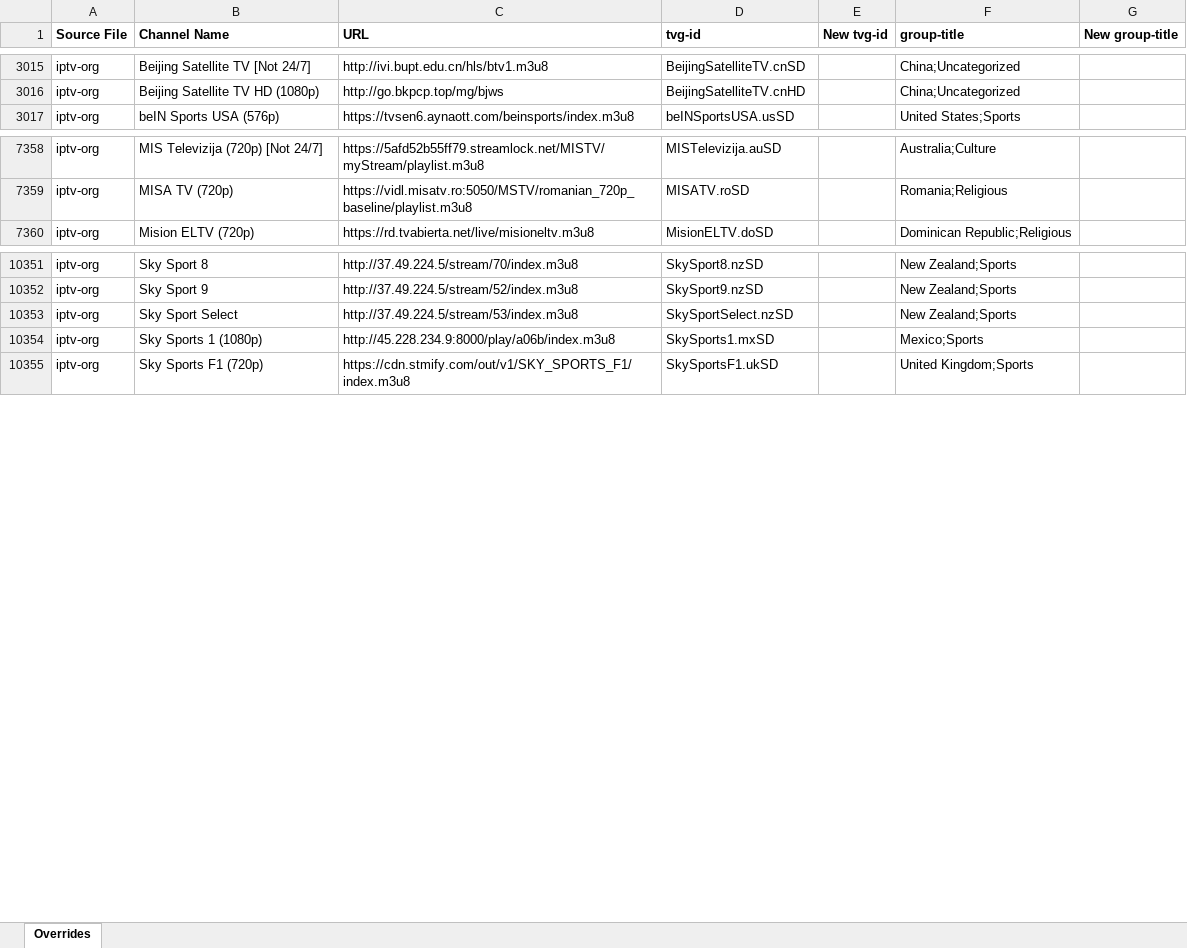
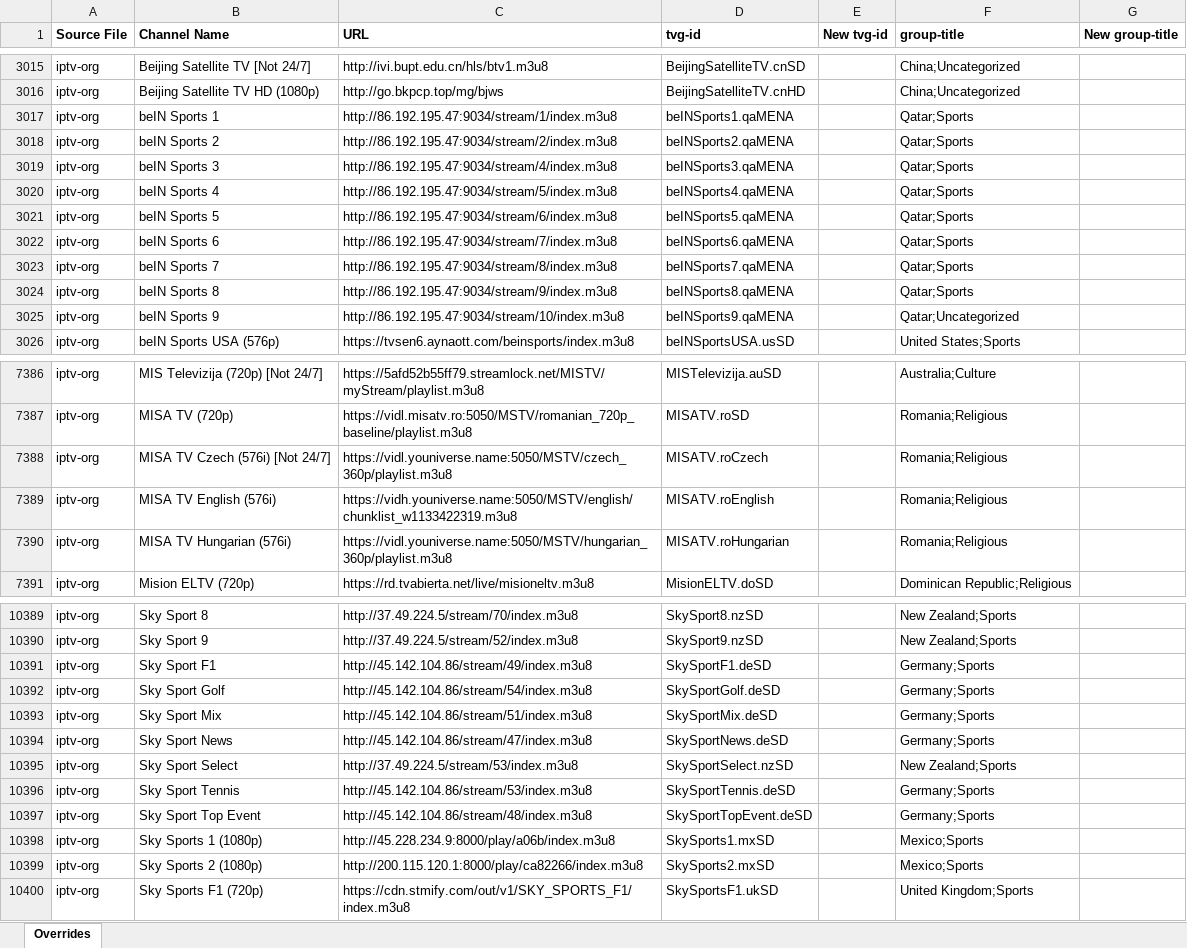
Before and after one commit to karya-media/tv, an Excel workbook: data/overrides.xlsx, sheet Overrides, drawn as a sheet; only a part is shown, gaps mark what is left out; values as stored, in another font and other column widths than the file's, no borders; the diff covers the shown part only; the diff names each change by its address in the sheet, - before the commit and + after, or states it on an @@ line.

```diff
--- a/data/overrides.xlsx (sheet Overrides)
+++ b/data/overrides.xlsx (sheet Overrides)
+row 3017: iptv-org | beIN Sports 1 | http://86.192.195.47:9034/stream/1/index.m3u8 | beINSports1.qaMENA |  | Qatar;Sports
+row 3018: iptv-org | beIN Sports 2 | http://86.192.195.47:9034/stream/2/index.m3u8 | beINSports2.qaMENA |  | Qatar;Sports
+row 3019: iptv-org | beIN Sports 3 | http://86.192.195.47:9034/stream/4/index.m3u8 | beINSports3.qaMENA |  | Qatar;Sports
+row 3020: iptv-org | beIN Sports 4 | http://86.192.195.47:9034/stream/5/index.m3u8 | beINSports4.qaMENA |  | Qatar;Sports
+row 3021: iptv-org | beIN Sports 5 | http://86.192.195.47:9034/stream/6/index.m3u8 | beINSports5.qaMENA |  | Qatar;Sports
+row 3022: iptv-org | beIN Sports 6 | http://86.192.195.47:9034/stream/7/index.m3u8 | beINSports6.qaMENA |  | Qatar;Sports
+row 3023: iptv-org | beIN Sports 7 | http://86.192.195.47:9034/stream/8/index.m3u8 | beINSports7.qaMENA |  | Qatar;Sports
+row 3024: iptv-org | beIN Sports 8 | http://86.192.195.47:9034/stream/9/index.m3u8 | beINSports8.qaMENA |  | Qatar;Sports
+row 3025: iptv-org | beIN Sports 9 | http://86.192.195.47:9034/stream/10/index.m3u8 | beINSports9.qaMENA |  | Qatar;Uncategorized
+row 7388: iptv-org | MISA TV Czech (576i) [Not 24/7] | https://vidl.youniverse.name:5050/MSTV/czech_360p/playlist.m3u8 | MISATV.roCzech |  | Romania;Religious
+row 7389: iptv-org | MISA TV English (576i) | https://vidh.youniverse.name:5050/MSTV/english/chunklist_w1133422319.m3u8 | MISATV.roEnglish |  | Romania;Religious
+row 7390: iptv-org | MISA TV Hungarian (576i) | https://vidl.youniverse.name:5050/MSTV/hungarian_360p/playlist.m3u8 | MISATV.roHungarian |  | Romania;Religious
+row 10391: iptv-org | Sky Sport F1 | http://45.142.104.86/stream/49/index.m3u8 | SkySportF1.deSD |  | Germany;Sports
+row 10392: iptv-org | Sky Sport Golf | http://45.142.104.86/stream/54/index.m3u8 | SkySportGolf.deSD |  | Germany;Sports
+row 10393: iptv-org | Sky Sport Mix | http://45.142.104.86/stream/51/index.m3u8 | SkySportMix.deSD |  | Germany;Sports
+row 10394: iptv-org | Sky Sport News | http://45.142.104.86/stream/47/index.m3u8 | SkySportNews.deSD |  | Germany;Sports
+row 10396: iptv-org | Sky Sport Tennis | http://45.142.104.86/stream/53/index.m3u8 | SkySportTennis.deSD |  | Germany;Sports
+row 10397: iptv-org | Sky Sport Top Event | http://45.142.104.86/stream/48/index.m3u8 | SkySportTopEvent.deSD |  | Germany;Sports
+row 10399: iptv-org | Sky Sports 2 (1080p) | http://200.115.120.1:8000/play/ca82266/index.m3u8 | SkySports2.mxSD |  | Mexico;Sports
```
Also changed, not shown: 52 added rows, 31 removed rows, 5 moved rows and 35 edited cells elsewhere in this sheet, 5 other files.
